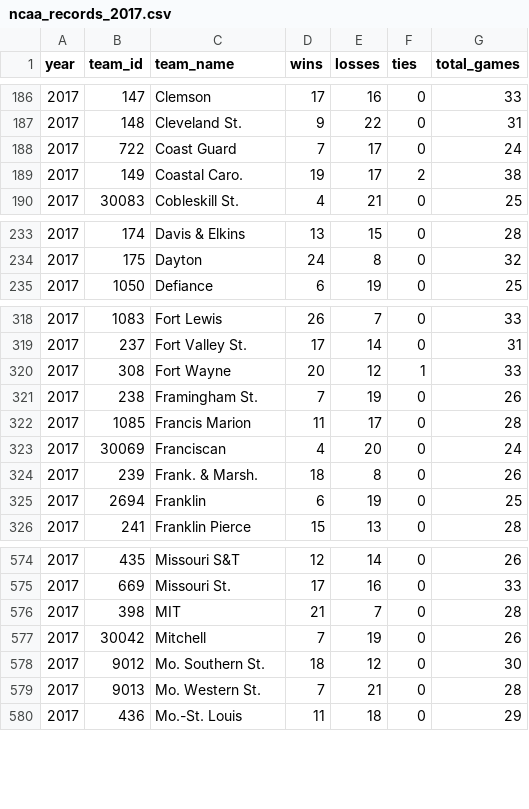
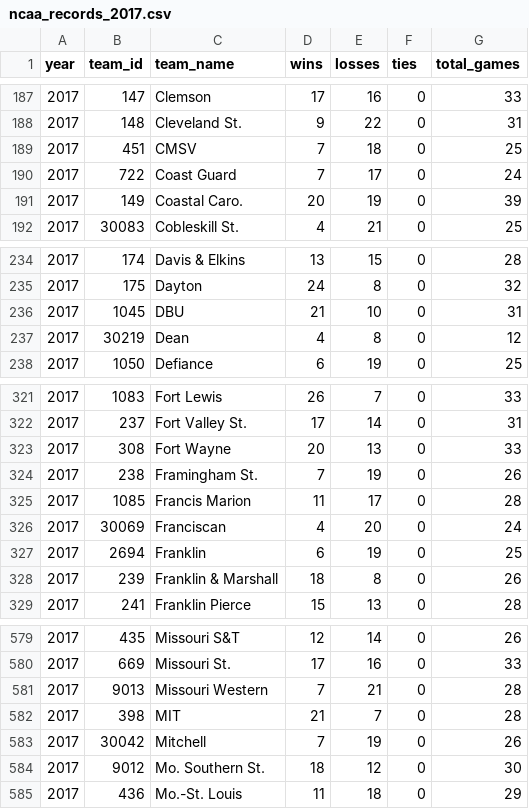
Before and after one commit to octonion/basketball-m, a CSV file: ncaa/csv/ncaa_records_2017.csv, drawn as a sheet; only a part is shown, gaps mark what is left out; the diff covers the shown part only.

```diff
--- a/ncaa/csv/ncaa_records_2017.csv
+++ b/ncaa/csv/ncaa_records_2017.csv
@@ -187,4 +188,5 @@ year,team_id,team_name,wins,losses,ties,total_games
 2017,148,Cleveland St.,9,22,0,31
+2017,451,CMSV,7,18,0,25
 2017,722,Coast Guard,7,17,0,24
-2017,149,Coastal Caro.,19,17,2,38
+2017,149,Coastal Caro.,20,19,0,39
 2017,30083,Cobleskill St.,4,21,0,25
@@ -234,2 +235,4 @@ year,team_id,team_name,wins,losses,ties,total_games
 2017,175,Dayton,24,8,0,32
+2017,1045,DBU,21,10,0,31
+2017,30219,Dean,4,8,0,12
 2017,1050,Defiance,6,19,0,25
@@ -319,3 +322,3 @@ year,team_id,team_name,wins,losses,ties,total_games
 2017,237,Fort Valley St.,17,14,0,31
-2017,308,Fort Wayne,20,12,1,33
+2017,308,Fort Wayne,20,13,0,33
 2017,238,Framingham St.,7,19,0,26
@@ -323,4 +326,4 @@ year,team_id,team_name,wins,losses,ties,total_games
 2017,30069,Franciscan,4,20,0,24
-2017,239,Frank. & Marsh.,18,8,0,26
 2017,2694,Franklin,6,19,0,25
+2017,239,Franklin & Marshall,18,8,0,26
 2017,241,Franklin Pierce,15,13,0,28
@@ -575,2 +580,3 @@ year,team_id,team_name,wins,losses,ties,total_games
 2017,669,Missouri St.,17,16,0,33
+2017,9013,Missouri Western,7,21,0,28
 2017,398,MIT,21,7,0,28
@@ -578,3 +584,2 @@ year,team_id,team_name,wins,losses,ties,total_games
 2017,9012,Mo. Southern St.,18,12,0,30
-2017,9013,Mo. Western St.,7,21,0,28
 2017,436,Mo.-St. Louis,11,18,0,29
```
Also changed, not shown: 4 added rows, 4 removed rows, 3 moved rows and 76 edited cells elsewhere in this file, ncaa/csv/ncaa_records_2018.csv, ncaa/sos/current_ranking.csv, 12 other files.
